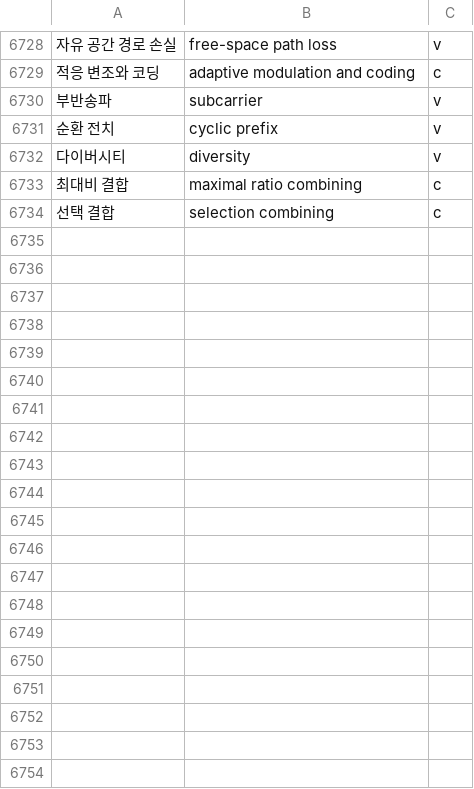
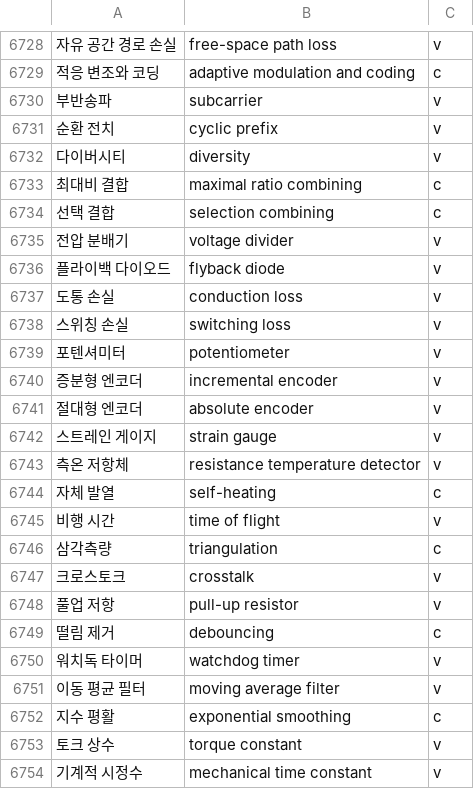
Before and after one commit to radix24/namunnip-textbook-univ, a TSV file: curricula/univ-terms.tsv, drawn as a sheet; only a part is shown, gaps mark what is left out; the diff covers the shown part only; the diff names each change by its address in the sheet, - before the commit and + after, or states it on an @@ line.

```diff
--- a/curricula/univ-terms.tsv
+++ b/curricula/univ-terms.tsv
+row 6735: 전압 분배기 | voltage divider | v
+row 6736: 플라이백 다이오드 | flyback diode | v
+row 6737: 도통 손실 | conduction loss | v
+row 6738: 스위칭 손실 | switching loss | v
+row 6739: 포텐셔미터 | potentiometer | v
+row 6740: 증분형 엔코더 | incremental encoder | v
+row 6741: 절대형 엔코더 | absolute encoder | v
+row 6742: 스트레인 게이지 | strain gauge | v
+row 6743: 측온 저항체 | resistance temperature detector | v
+row 6744: 자체 발열 | self-heating | c
+row 6745: 비행 시간 | time of flight | v
+row 6746: 삼각측량 | triangulation | c
+row 6747: 크로스토크 | crosstalk | v
+row 6748: 풀업 저항 | pull-up resistor | v
+row 6749: 떨림 제거 | debouncing | c
+row 6750: 워치독 타이머 | watchdog timer | v
+row 6751: 이동 평균 필터 | moving average filter | v
+row 6752: 지수 평활 | exponential smoothing | c
+row 6753: 토크 상수 | torque constant | v
+row 6754: 기계적 시정수 | mechanical time constant | v
```
Also changed, not shown: 14 added rows elsewhere in this file, 20 other files.
